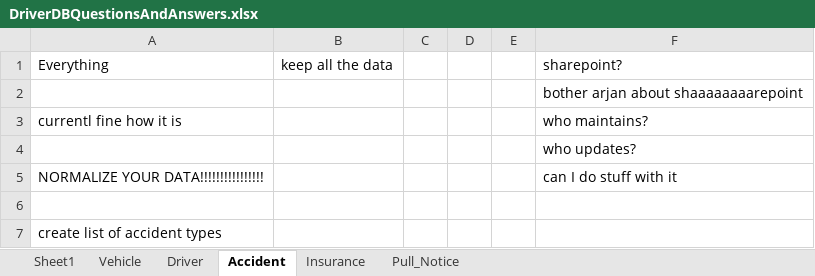
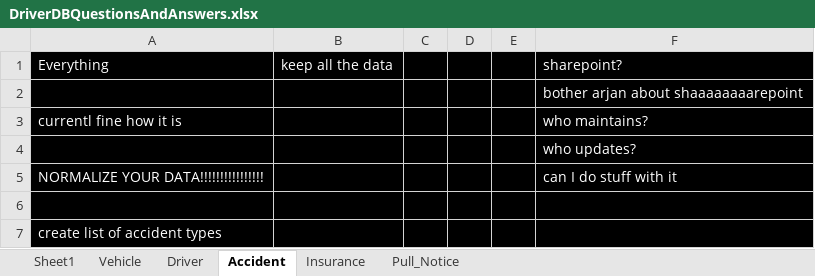
Before and after one commit to Bryantkrause/Mysql, an Excel workbook: thatAccessFileOfDoom/DriverDBQuestionsAndAnswers.xlsx, sheet Accident, drawn as a sheet; values as stored, in another font and other column widths than the file's, no borders; the diff names each change by its address in the sheet, - before the commit and + after, or states it on an @@ line.

```diff
--- a/thatAccessFileOfDoom/DriverDBQuestionsAndAnswers.xlsx (sheet Accident)
+++ b/thatAccessFileOfDoom/DriverDBQuestionsAndAnswers.xlsx (sheet Accident)
-A1:F7 fill: none
+A1:F7 fill: #000000
-A1:B1 text colour: black
+A1:B1 text colour: #FFFFFF
-F1:F5 text colour: black
+F1:F5 text colour: #FFFFFF
-A3 text colour: black
+A3 text colour: #FFFFFF
-A5 text colour: black
+A5 text colour: #FFFFFF
-A7 text colour: black
+A7 text colour: #FFFFFF
```
Also changed, not shown: sheet Sheet1, sheet Insurance, sheet Vehicle, sheet Pull_Notice, sheet Driver, thatAccessFileOfDoom/driverDB.xlsx, 1 other file.
